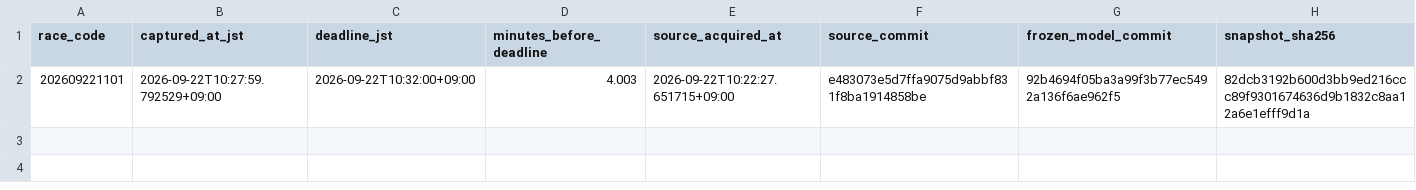
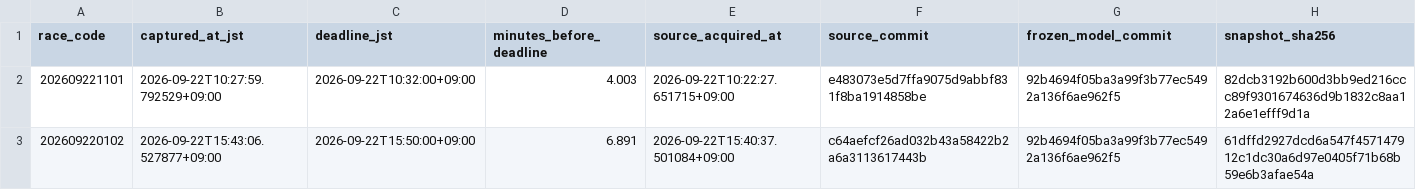
Before and after one commit to kusakatsu0121-boop/boatrace-db, a CSV file: forward_snapshots/2026-09-22/index.csv, drawn as a sheet; the diff names each change by its address in the sheet, - before the commit and + after, or states it on an @@ line.

```diff
--- a/forward_snapshots/2026-09-22/index.csv
+++ b/forward_snapshots/2026-09-22/index.csv
+row 3: 202609220102 | 2026-09-22T15:43:06.527877+09:00 | 2026-09-22T15:50:00+09:00 | 6.891 | 2026-09-22T15:40:37.501084+09:00 | c64aefcf26ad032b43a58422b2a6a3113617443b | 92b4694f05ba3a99f3b77ec5492a136f6ae962f5 | 61dffd2927dcd6a547f457147912c1dc30a6d97e0405f71b68b59e6b3afae54a
```
Also changed, not shown: 1 other file.
